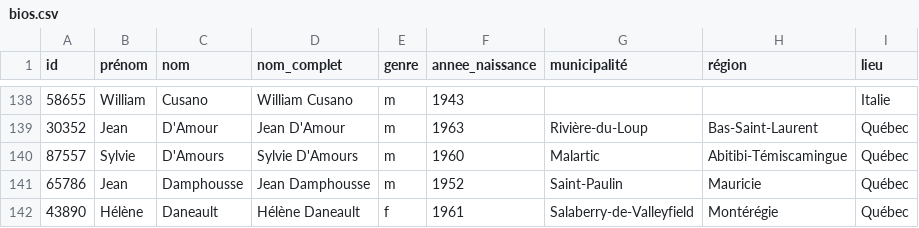
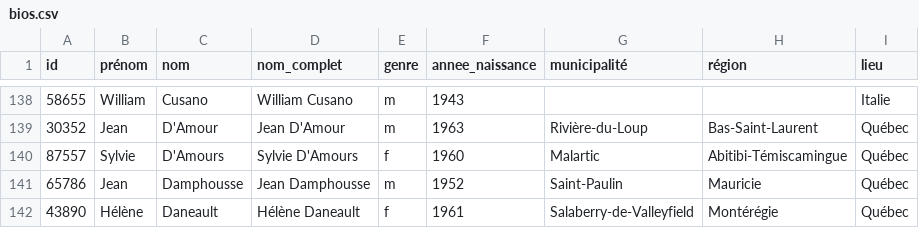
Before and after one commit to massimolipari/Corpus_ParlBleu, a CSV file: meta/bios.csv, drawn as a sheet; only a part is shown, gaps mark what is left out.

```diff
--- a/meta/bios.csv
+++ b/meta/bios.csv
@@ -139,3 +139,3 @@ id,prénom,nom,nom_complet,genre,annee_naissance,municipalité,région,lieu
 30352,Jean,D'Amour,Jean D'Amour,m,1963,Rivière-du-Loup,Bas-Saint-Laurent,Québec
-87557,Sylvie,D'Amours,Sylvie D'Amours,m,1960,Malartic,Abitibi-Témiscamingue,Québec
+87557,Sylvie,D'Amours,Sylvie D'Amours,f,1960,Malartic,Abitibi-Témiscamingue,Québec
 65786,Jean,Damphousse,Jean Damphousse,m,1952,Saint-Paulin,Mauricie,Québec
```
Also changed, not shown: meta/bios_loc.csv, meta/bios_man.csv, 3 other files.
